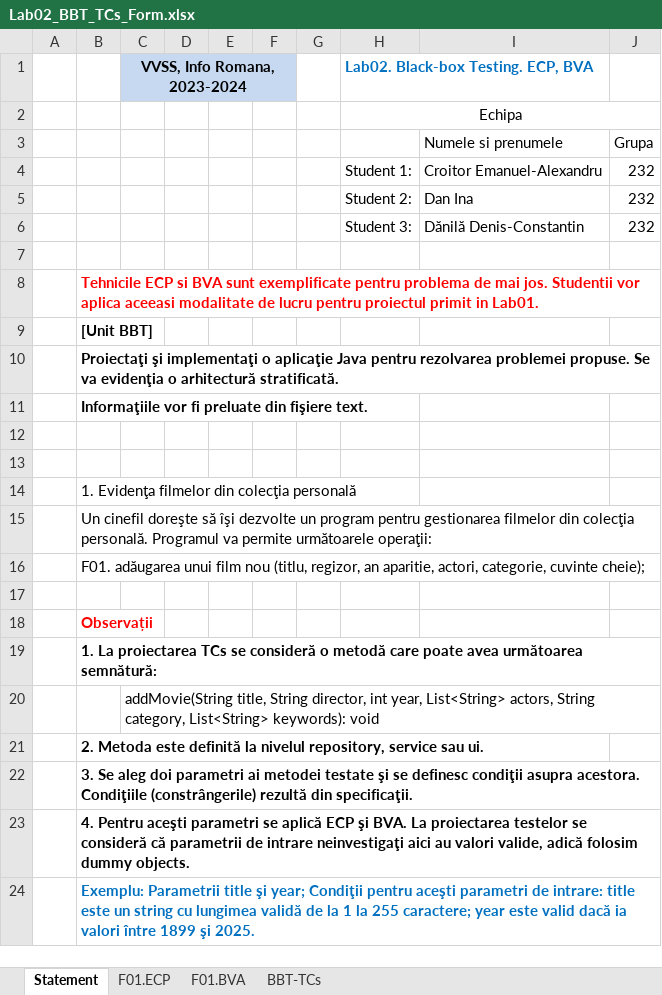
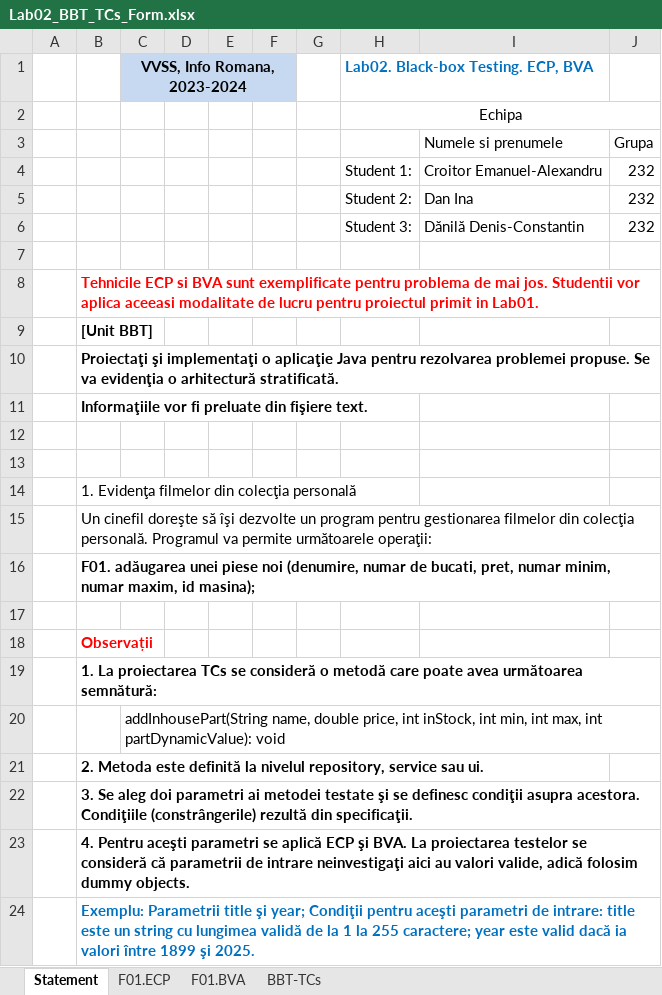
Before and after one commit to inadan02/diir3107, an Excel workbook: Docs/Lab02/Lab02_BBT_TCs_Form.xlsx, sheet Statement, drawn as a sheet; values as stored, in another font and other column widths than the file's, no borders; the diff names each change by its address in the sheet, - before the commit and + after, or states it on an @@ line.

```diff
--- a/Docs/Lab02/Lab02_BBT_TCs_Form.xlsx (sheet Statement)
+++ b/Docs/Lab02/Lab02_BBT_TCs_Form.xlsx (sheet Statement)
-B16: F01. adăugarea unui film nou (titlu, regizor, an aparitie, actori, categorie, cuvinte cheie);
+B16: F01. adăugarea unei piese noi (denumire, numar de bucati, pret, numar minim, numar maxim, id masina);
-B16 bold: off
+B16 bold: on
-C20 (VVSS, Info Romana, 2023-2024): addMovie(String title, String director, int year, List<String> actors, String category, List<String> keywords): void
+C20 (VVSS, Info Romana, 2023-2024): addInhousePart(String name, double price, int inStock, int min, int max, int partDynamicValue): void
```
Also changed, not shown: sheet BBT-TCs, 3 other files.
